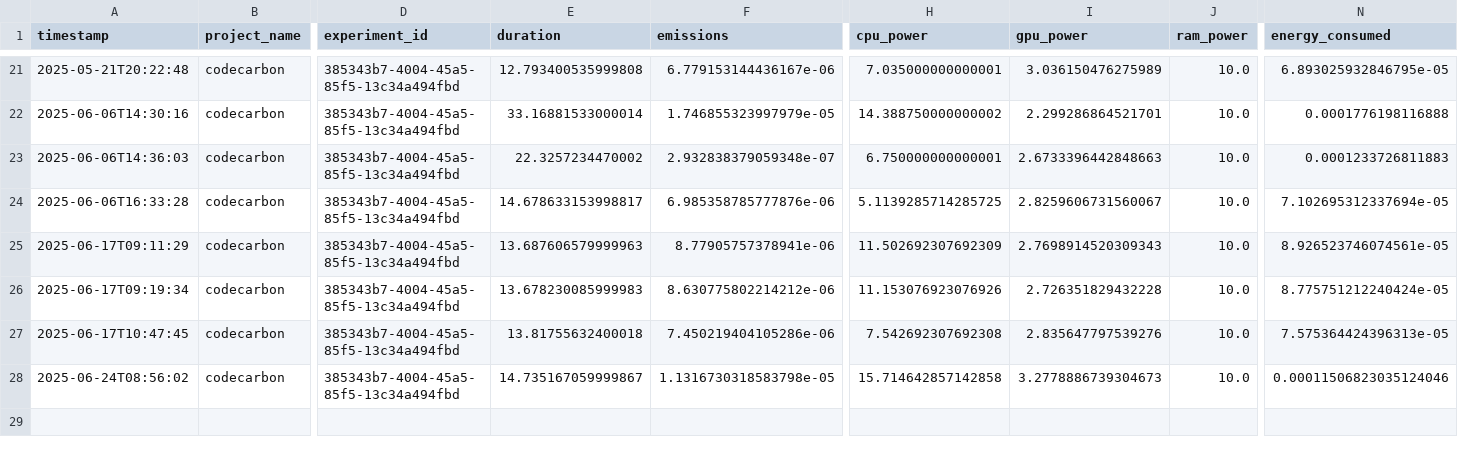
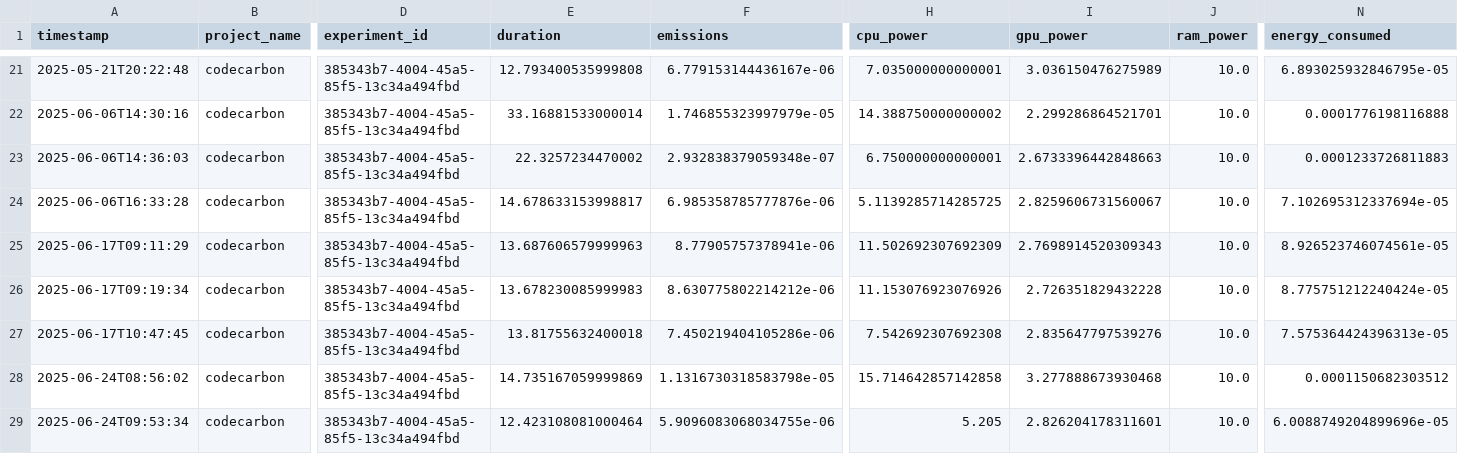
Before and after one commit to Maxnasc/Errors_in_labels_with_PC, a CSV file: codecarbon_emissions/emissions_CL_load_wine.csv, drawn as a sheet; only a part is shown, gaps mark what is left out; rows hold the shown columns only; the diff names each change by its address in the sheet, - before the commit and + after, or states it on an @@ line.

```diff
--- a/codecarbon_emissions/emissions_CL_load_wine.csv
+++ b/codecarbon_emissions/emissions_CL_load_wine.csv
-E28 (duration): 14.735167059999867
+E28 (duration): 14.735167059999869
-I28 (gpu_power): 3.2778886739304673
+I28 (gpu_power): 3.277888673930468
-N28 (energy_consumed): 0.00011506823035124046
+N28 (energy_consumed): 0.0001150682303512
+row 29: 2025-06-24T09:53:34 | codecarbon | 385343b7-4004-45a5-85f5-13c34a494fbd | 12.423108081000464 | 5.9096083068034755e-06 | 5.205 | 2.826204178311601 | 10.0 | 6.0088749204899696e-05
```
Also changed, not shown: codecarbon_emissions/emissions_CL_2D.csv, codecarbon_emissions/emissions_CL_breast_cancer.csv, 30 other files.
